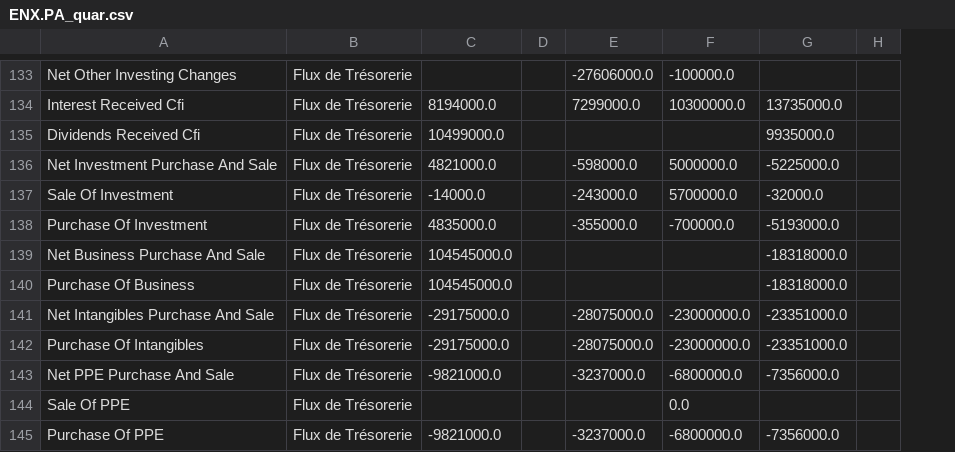
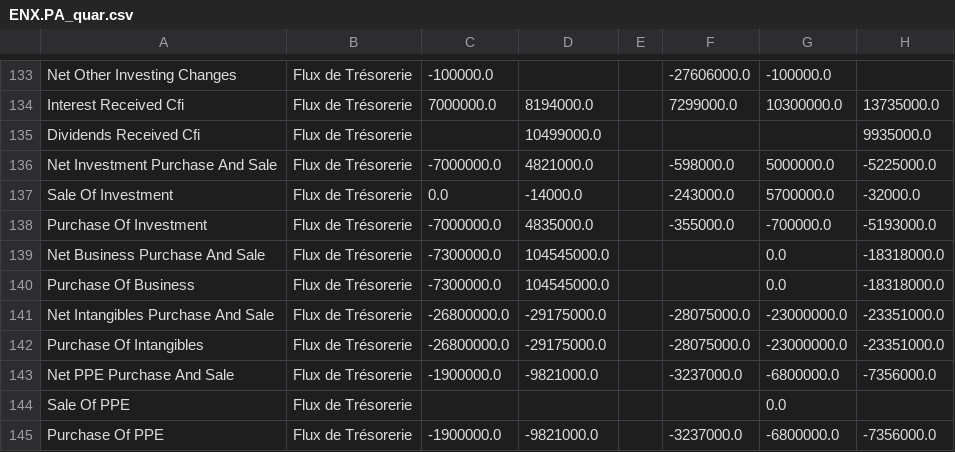
Before and after one commit to thomashossen/cgp-optimizer, a CSV file: historique/ENX.PA_quar.csv, drawn as a sheet; only a part is shown, gaps mark what is left out; removed rows and columns are numbered as before the commit, all else as after; the diff covers the shown part only; the diff names each change by its address in the sheet, - before the commit and + after, or states it on an @@ line.

```diff
--- a/historique/ENX.PA_quar.csv
+++ b/historique/ENX.PA_quar.csv
+column C, rows 133-145: -100000.0 | 7000000.0 |  | -7000000.0 | 0.0 | -7000000.0 | -7300000.0 | -7300000.0 | -26800000.0 | -26800000.0 | -1900000.0 |  | -1900000.0
-column H, empty
-G139:G140: (empty)
+G139:G140: 0.0
```
Also changed, not shown: 29 edited cells elsewhere in this file, historique/BN.PA_cours.csv, historique/EN.PA_quar.csv, 44 other files.
